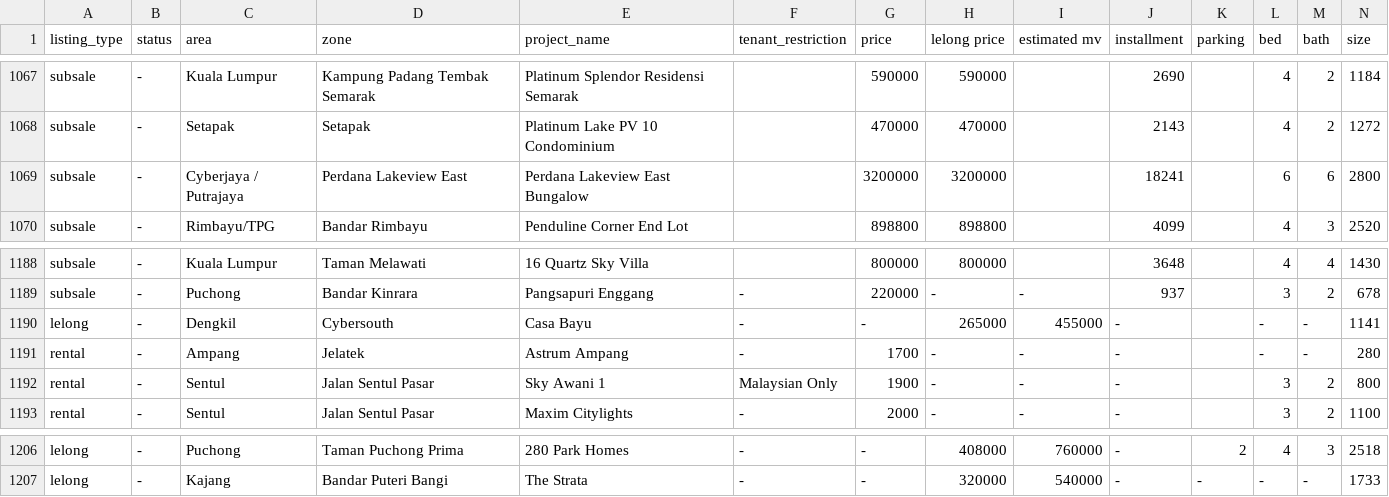
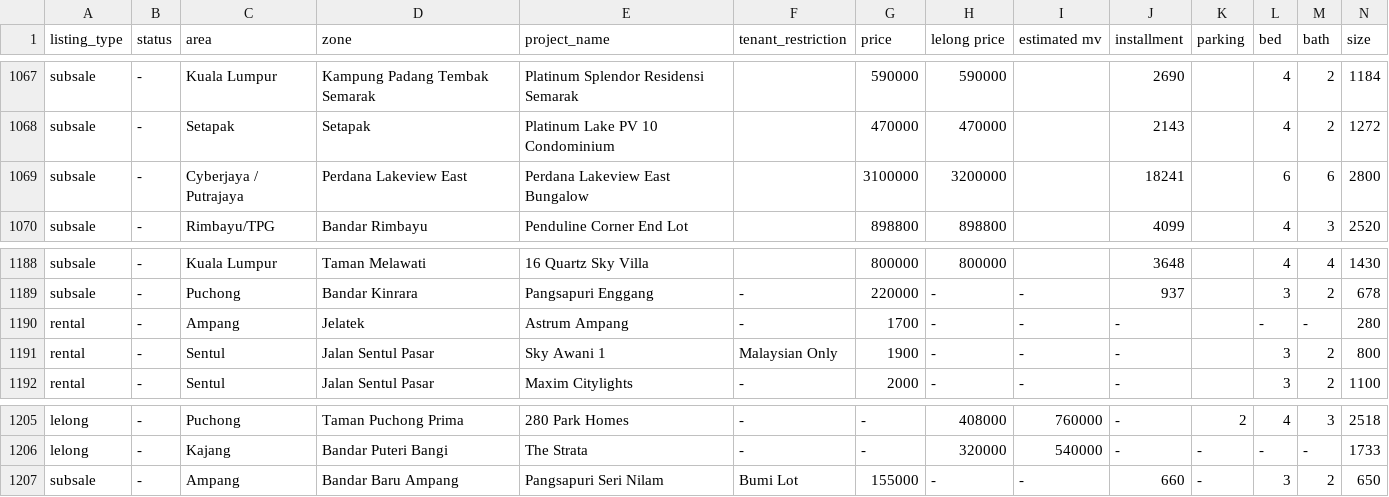
Before and after one commit to mahandanz/haniproperties, a CSV file: listings.csv, drawn as a sheet; only a part is shown, gaps mark what is left out; removed rows and columns are numbered as before the commit, all else as after; rows hold the shown columns only; the diff names each change by its address in the sheet, - before the commit and + after, or states it on an @@ line.

```diff
--- a/listings.csv
+++ b/listings.csv
-G1069 (price): 3200000
+G1069 (price): 3100000
-row 1190: lelong | - | Dengkil | Cybersouth | Casa Bayu | - | - | 265000 | 455000 | - |  | - | - | 1141
+row 1207: subsale | - | Ampang | Bandar Baru Ampang | Pangsapuri Seri Nilam | Bumi Lot | 155000 | - | - | 660 | - | 3 | 2 | 650
```
Also changed, not shown: 2 other files.
